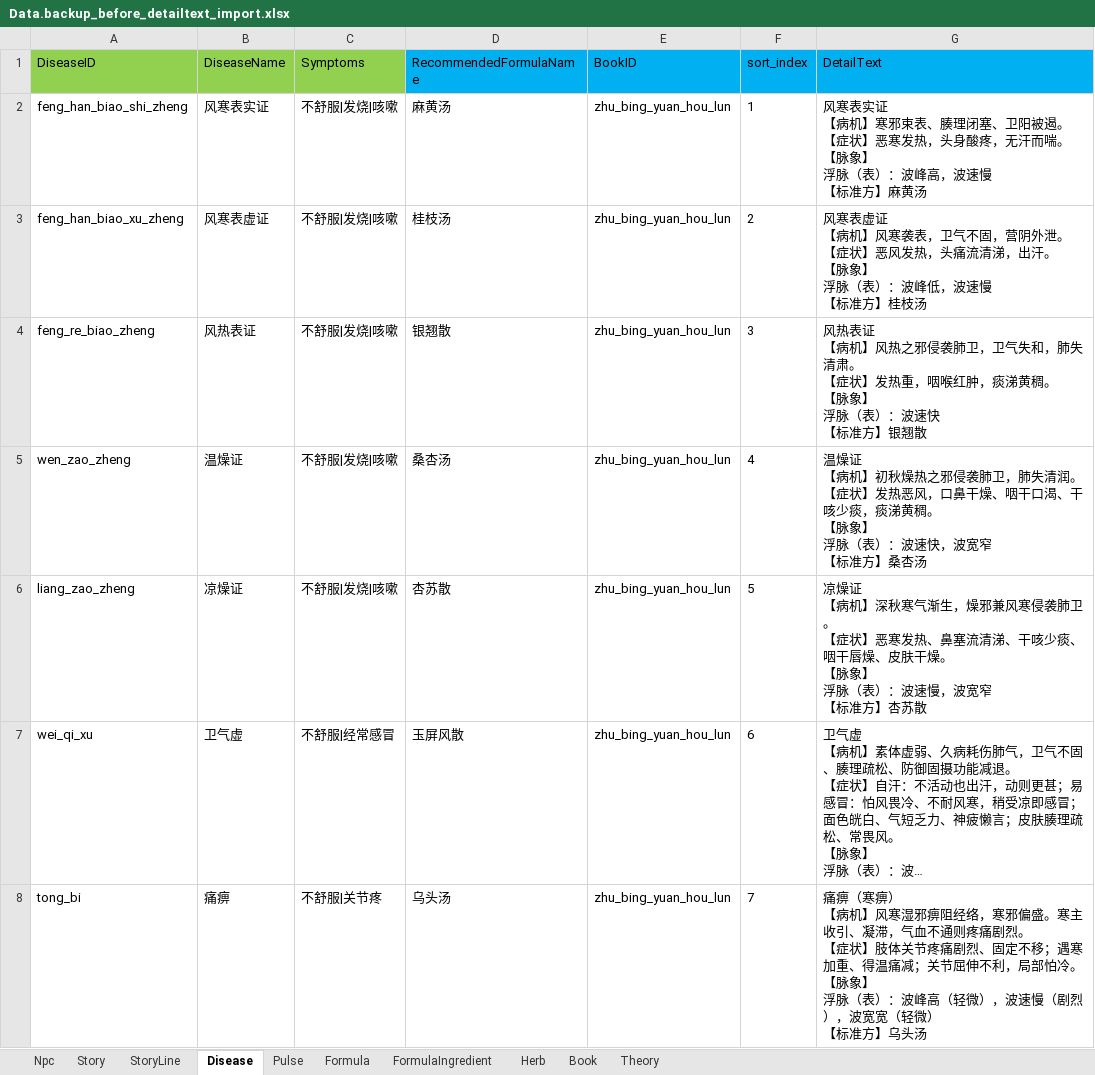
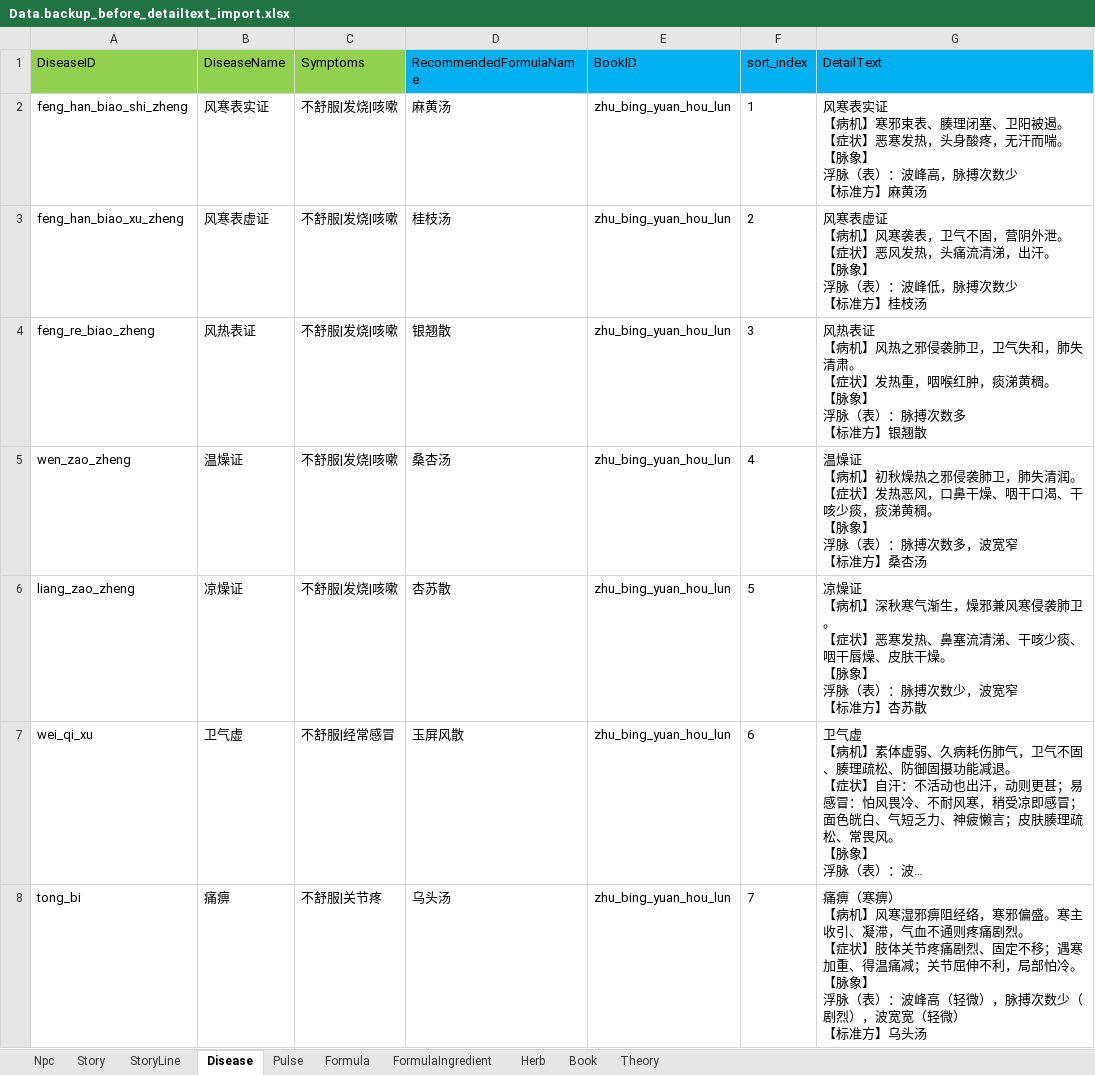
Before and after one commit to lqc19891229/Doctor, an Excel workbook: DataTables/Data.backup_before_detailtext_import.xlsx, sheet Disease, drawn as a sheet; only a part is shown; long unchanged cells end in …; values as stored, in another font and other column widths than the file's, no borders; ↵ is a line break in a cell; the diff covers the shown part only; the diff names each change by its address in the sheet, - before the commit and + after, or states it on an @@ line.

```diff
--- a/DataTables/Data.backup_before_detailtext_import.xlsx (sheet Disease)
+++ b/DataTables/Data.backup_before_detailtext_import.xlsx (sheet Disease)
-G2 (DetailText): …波峰高，波速慢 ↵ 【标准…
+G2 (DetailText): …波峰高，脉搏次数少 ↵ 【标准…
-G3 (DetailText): …波峰低，波速慢 ↵ 【标准…
+G3 (DetailText): …波峰低，脉搏次数少 ↵ 【标准…
-G4 (DetailText): …（表）：波速快 ↵ 【标准…
+G4 (DetailText): …（表）：脉搏次数多 ↵ 【标准…
-G5 (DetailText): …（表）：波速快，波宽窄…
+G5 (DetailText): …（表）：脉搏次数多，波宽窄…
-G6 (DetailText): …（表）：波速慢，波宽窄…
+G6 (DetailText): …（表）：脉搏次数少，波宽窄…
-G8 (DetailText): …轻微），波速慢（剧烈）…
+G8 (DetailText): …轻微），脉搏次数少（剧烈）…
```
Also changed, not shown: 24 edited cells elsewhere in this sheet, sheet Pulse, DataTables/Data.xlsx, 29 other files.
